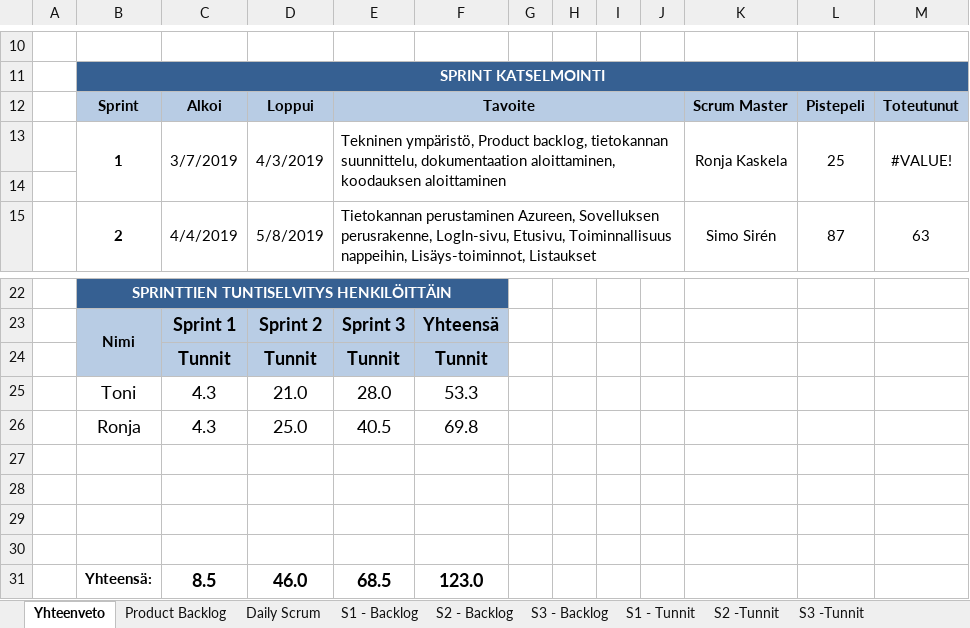
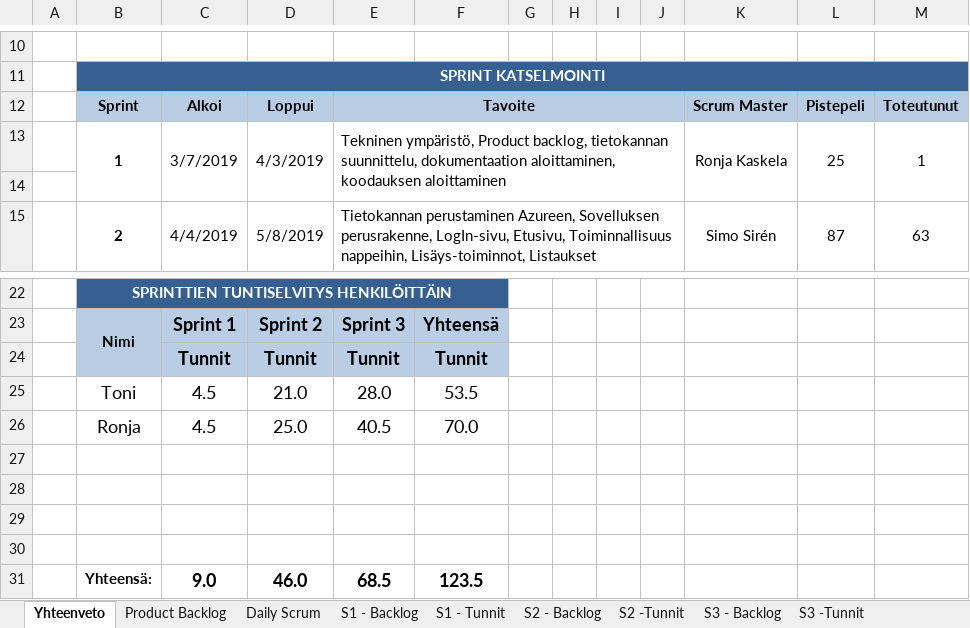
Before and after one commit to SmolBananya/muistutussovellus, an Excel workbook: Scrum Backlog.xlsx, sheet Yhteenveto, drawn as a sheet; only a part is shown, gaps mark what is left out; values as stored, in another font and other column widths than the file's, no borders; charts and pictures not drawn; 1 other sheet too large or unreadable and not compared; the diff names each change by its address in the sheet, - before the commit and + after, or states it on an @@ line.

Commit message:
scrum backlog muokkausta

```diff
--- a/Scrum Backlog.xlsx (sheet Yhteenveto)
+++ b/Scrum Backlog.xlsx (sheet Yhteenveto)
@@ sheet tab order changed: Yhteenveto | Product Backlog | Daily Scrum | S1 - Backlog | S1 - Tunnit | S2 - Backlog | S2 -Tunnit | S3 - Backlog | S3 -Tunnit @@
-M13: #VALUE!
+M13: 1
-C25:C26: 4.3
+C25:C26: 4.5
-F25: 53.3
+F25: 53.5
-F26: 69.8
+F26: 70.0
-C31: 8.5
+C31: 9.0
-F31: 123.0
+F31: 123.5
```
Also changed, not shown: sheet S1 - Backlog, sheet S1 - Tunnit, charts or pictures.
